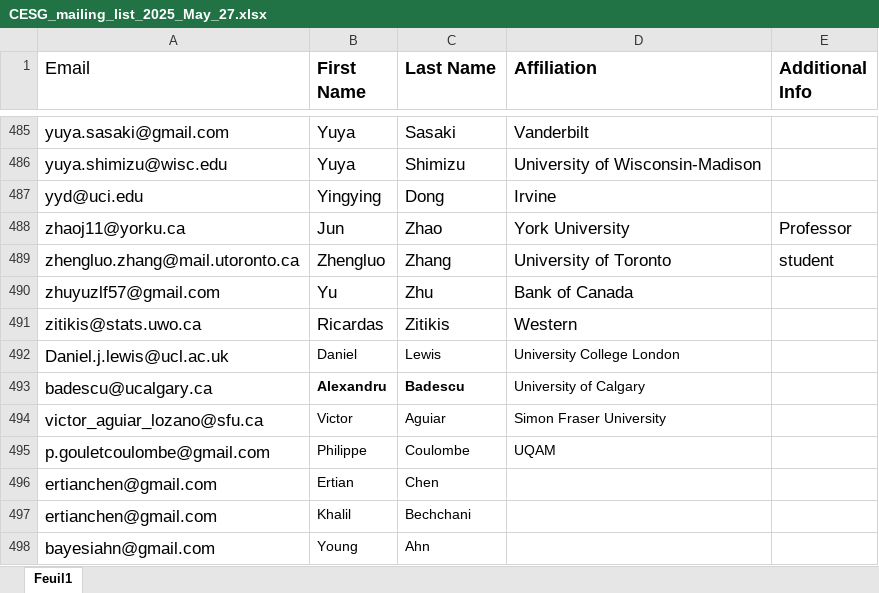
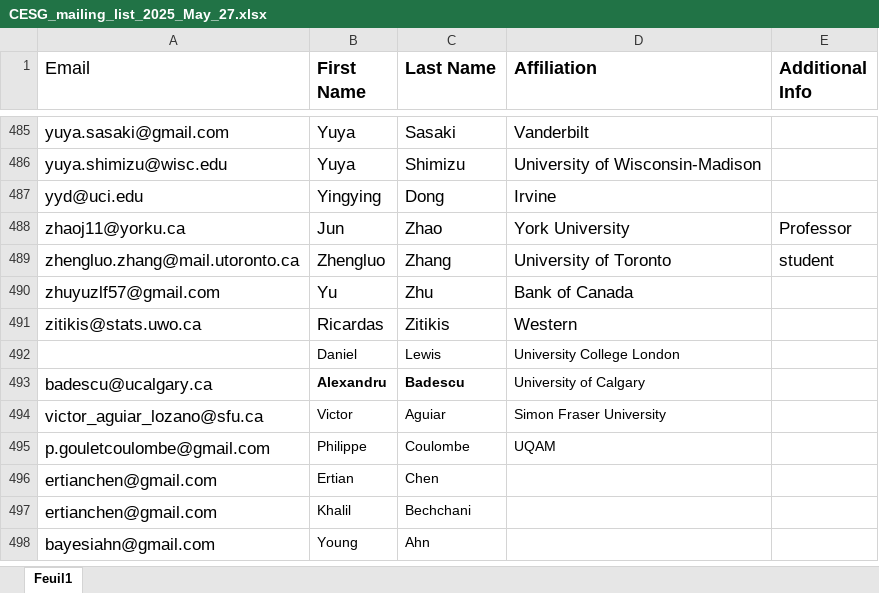
Before and after one commit to CESG-Web-Admin/CESG-Web-Admin.github.io, an Excel workbook: assets/email_list/CESG_mailing_list_2025_May_27.xlsx, sheet Feuil1, drawn as a sheet; only a part is shown, gaps mark what is left out; values as stored, in another font and other column widths than the file's, no borders; the diff names each change by its address in the sheet, - before the commit and + after, or states it on an @@ line.

```diff
--- a/assets/email_list/CESG_mailing_list_2025_May_27.xlsx (sheet Feuil1)
+++ b/assets/email_list/CESG_mailing_list_2025_May_27.xlsx (sheet Feuil1)
-A492 (Email): Daniel.j.lewis@ucl.ac.uk
+A492 (Email): (empty)
```
Also changed, not shown: 1 other file.
